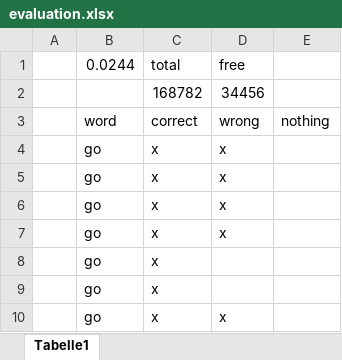
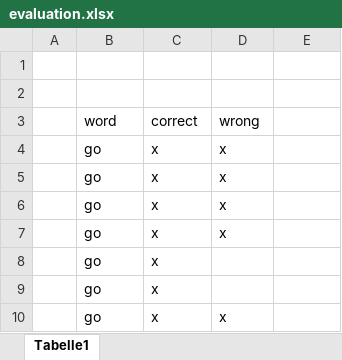
Before and after one commit to 88Creative88/WakeWordPicoW, an Excel workbook: evaluation/go-no/evaluation.xlsx, sheet Tabelle1, drawn as a sheet; only a part is shown; values as stored, in another font and other column widths than the file's, no borders; the diff names each change by its address in the sheet, - before the commit and + after, or states it on an @@ line.

Commit message:
some fixes in evaluation form

```diff
--- a/evaluation/go-no/evaluation.xlsx (sheet Tabelle1)
+++ b/evaluation/go-no/evaluation.xlsx (sheet Tabelle1)
-row 1:  | 0.0244 | total | free
+row 1: (empty)
-row 2:  |  | 168782 | 34456
+row 2: (empty)
-E3: nothing
+E3: (empty)
```
Also changed, not shown: evaluation/go-up-left/evaluation.xlsx, evaluation/go-up/evaluation.xlsx, 5 other files.
